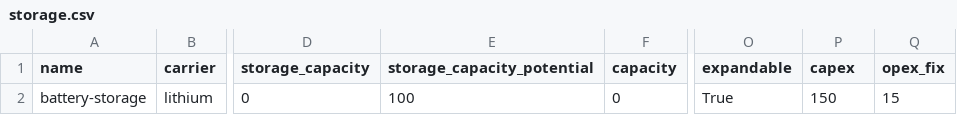
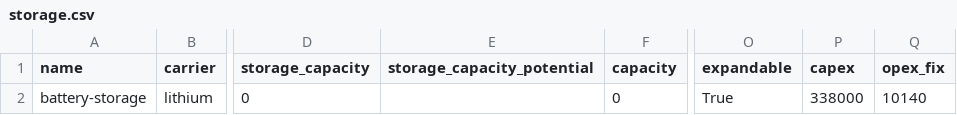
Before and after one commit to rl-institut/oemof-tabular-plugins, a CSV file: examples/scenarios/general_add_cost_inputs/data/elements/storage.csv, drawn as a sheet; only a part is shown, gaps mark what is left out; the diff names each change by its address in the sheet, - before the commit and + after, or states it on an @@ line.

```diff
--- a/examples/scenarios/general_add_cost_inputs/data/elements/storage.csv
+++ b/examples/scenarios/general_add_cost_inputs/data/elements/storage.csv
-E2 (storage_capacity_potential): 100
+E2 (storage_capacity_potential): (empty)
-P2 (capex): 150
+P2 (capex): 338000
-Q2 (opex_fix): 15
+Q2 (opex_fix): 10140
```
Also changed, not shown: examples/scenarios/general_add_cost_inputs/data/elements/conversion.csv, examples/scenarios/general_add_cost_inputs/data/elements/volatile.csv, 4 other files.
